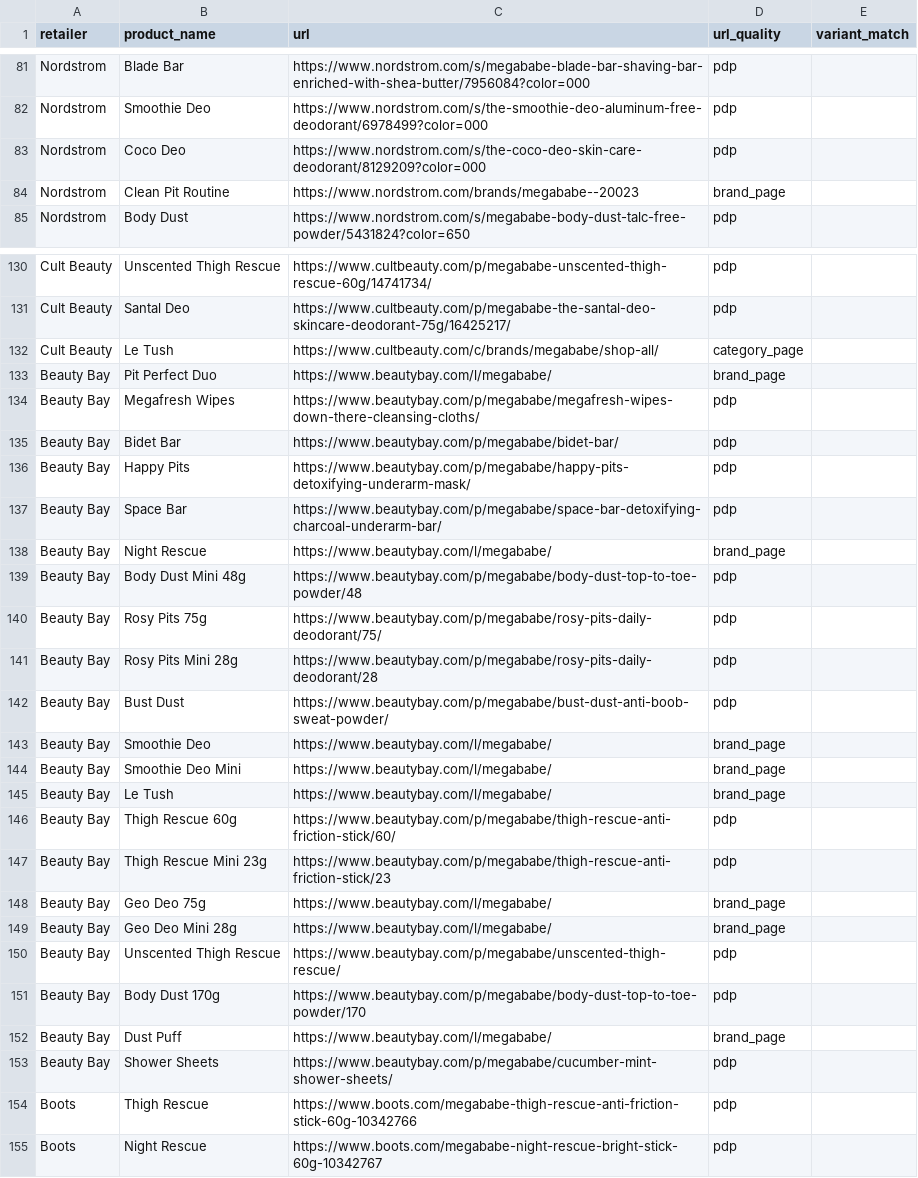
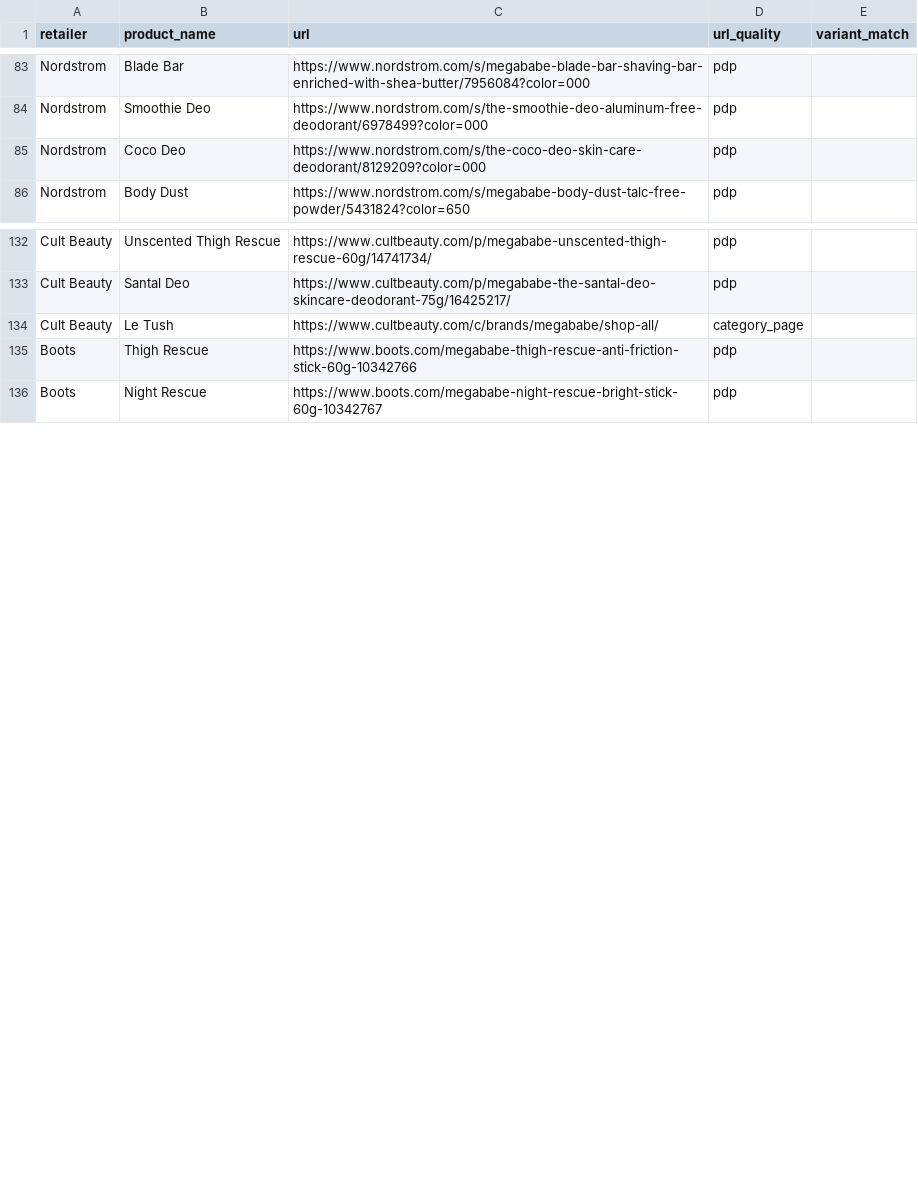
Before and after one commit to sarahsutherland-mb/oos-tracker, a CSV file: products.csv, drawn as a sheet; only a part is shown, gaps mark what is left out; removed rows and columns are numbered as before the commit, all else as after; the diff covers the shown part only; the diff names each change by its address in the sheet, - before the commit and + after, or states it on an @@ line.

```diff
--- a/products.csv
+++ b/products.csv
-row 84: Nordstrom | Clean Pit Routine | https://www.nordstrom.com/brands/megababe--20023 | brand_page
-row 133: Beauty Bay | Pit Perfect Duo | https://www.beautybay.com/l/megababe/ | brand_page
-row 134: Beauty Bay | Megafresh Wipes | https://www.beautybay.com/p/megababe/megafresh-wipes-down-there-cleansing-cloths/ | pdp
-row 135: Beauty Bay | Bidet Bar | https://www.beautybay.com/p/megababe/bidet-bar/ | pdp
-row 136: Beauty Bay | Happy Pits | https://www.beautybay.com/p/megababe/happy-pits-detoxifying-underarm-mask/ | pdp
-row 137: Beauty Bay | Space Bar | https://www.beautybay.com/p/megababe/space-bar-detoxifying-charcoal-underarm-bar/ | pdp
-row 138: Beauty Bay | Night Rescue | https://www.beautybay.com/l/megababe/ | brand_page
-row 139: Beauty Bay | Body Dust Mini 48g | https://www.beautybay.com/p/megababe/body-dust-top-to-toe-powder/48 | pdp
-row 140: Beauty Bay | Rosy Pits 75g | https://www.beautybay.com/p/megababe/rosy-pits-daily-deodorant/75/ | pdp
-row 141: Beauty Bay | Rosy Pits Mini 28g | https://www.beautybay.com/p/megababe/rosy-pits-daily-deodorant/28 | pdp
-row 142: Beauty Bay | Bust Dust | https://www.beautybay.com/p/megababe/bust-dust-anti-boob-sweat-powder/ | pdp
-row 143: Beauty Bay | Smoothie Deo | https://www.beautybay.com/l/megababe/ | brand_page
-row 144: Beauty Bay | Smoothie Deo Mini | https://www.beautybay.com/l/megababe/ | brand_page
-row 145: Beauty Bay | Le Tush | https://www.beautybay.com/l/megababe/ | brand_page
-row 146: Beauty Bay | Thigh Rescue 60g | https://www.beautybay.com/p/megababe/thigh-rescue-anti-friction-stick/60/ | pdp
-row 147: Beauty Bay | Thigh Rescue Mini 23g | https://www.beautybay.com/p/megababe/thigh-rescue-anti-friction-stick/23 | pdp
-row 148: Beauty Bay | Geo Deo 75g | https://www.beautybay.com/l/megababe/ | brand_page
-row 149: Beauty Bay | Geo Deo Mini 28g | https://www.beautybay.com/l/megababe/ | brand_page
-row 150: Beauty Bay | Unscented Thigh Rescue | https://www.beautybay.com/p/megababe/unscented-thigh-rescue/ | pdp
-row 151: Beauty Bay | Body Dust 170g | https://www.beautybay.com/p/megababe/body-dust-top-to-toe-powder/170 | pdp
-row 152: Beauty Bay | Dust Puff | https://www.beautybay.com/l/megababe/ | brand_page
-row 153: Beauty Bay | Shower Sheets | https://www.beautybay.com/p/megababe/cucumber-mint-shower-sheets/ | pdp
```
Also changed, not shown: 5 added rows, 2 removed rows and 13 edited cells elsewhere in this file, 17 other files.
